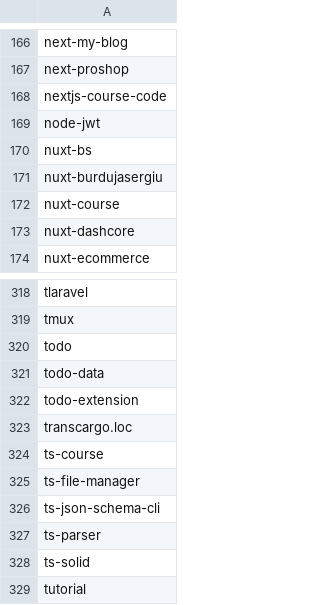
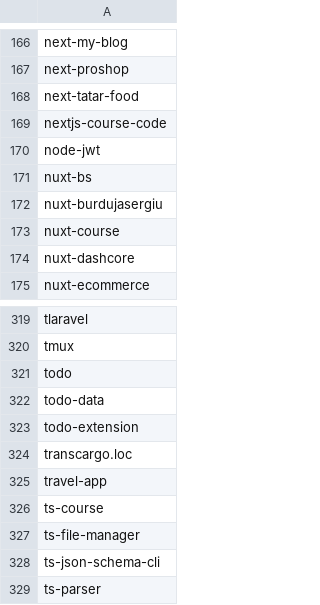
Before and after one commit to seriiserii825/py-bitbucket, a CSV file: github_repos.csv, drawn as a sheet; only a part is shown, gaps mark what is left out; the shorter side is filled out with more unchanged rows.

Commit message:
feat: new repo

```diff
--- a/github_repos.csv
+++ b/github_repos.csv
@@ -167,2 +167,3 @@ next-my-blog
 next-proshop
+next-tatar-food
 nextjs-course-code
@@ -323,2 +324,3 @@ todo-extension
 transcargo.loc
+travel-app
 ts-course
```
Also changed, not shown: 2 other files.
